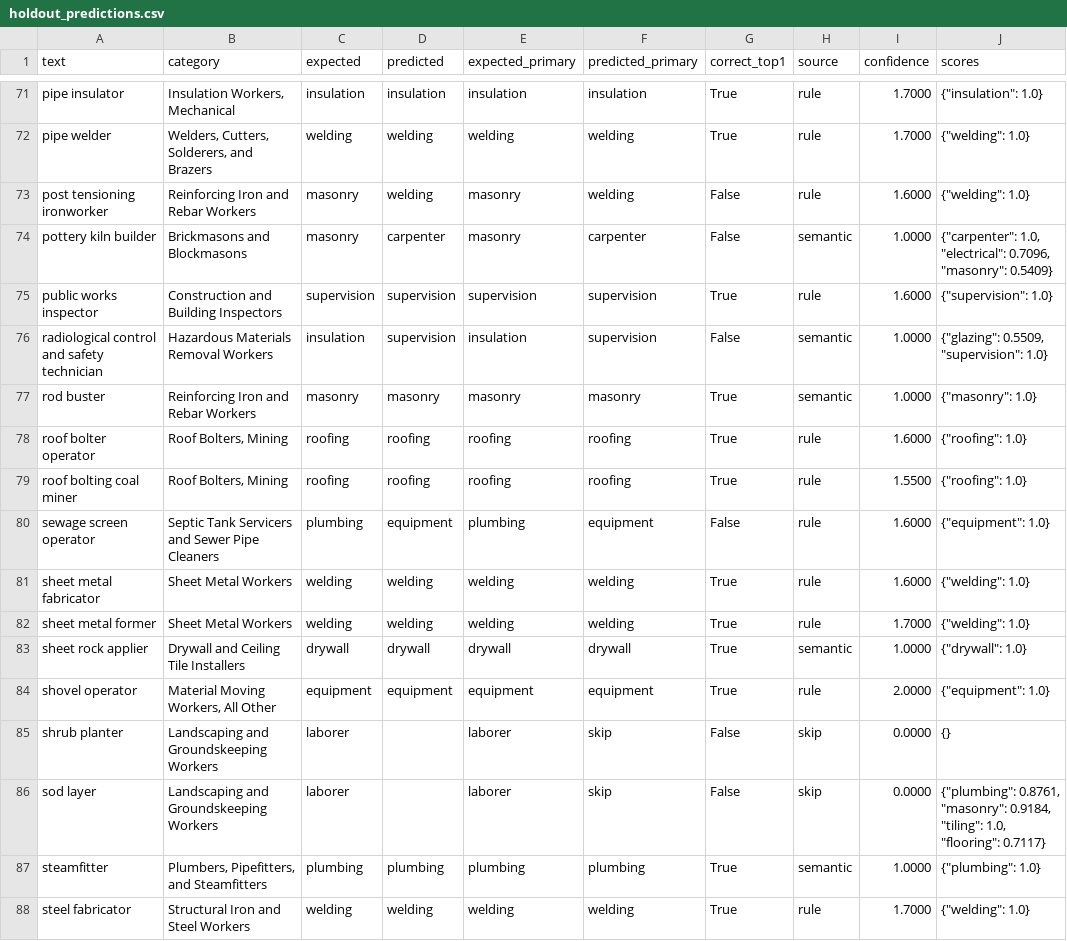
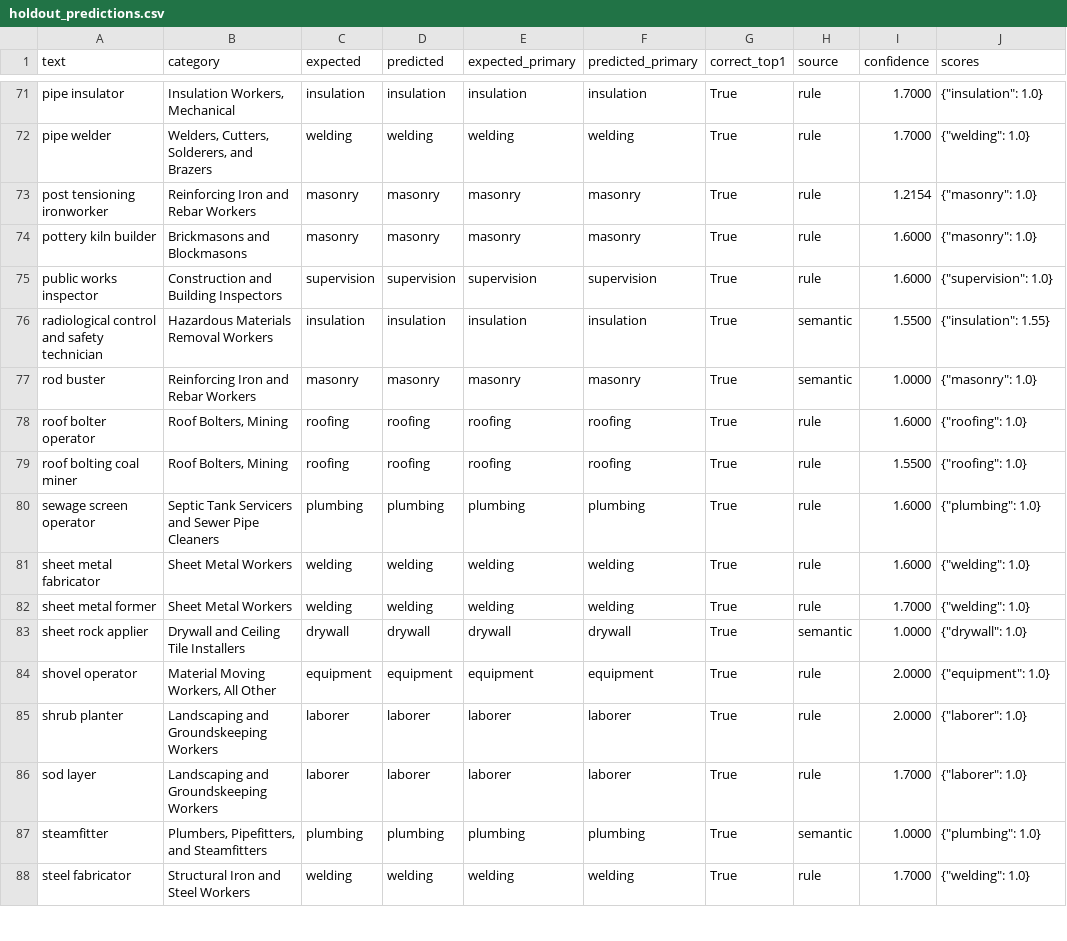
Before and after one commit to xkin248/Construction-management-system-empowered-by-AI, a CSV file: construction_management_system_Backend/reports/holdout_predictions.csv, drawn as a sheet; only a part is shown, gaps mark what is left out; the diff covers the shown part only.

```diff
--- a/construction_management_system_Backend/reports/holdout_predictions.csv
+++ b/construction_management_system_Backend/reports/holdout_predictions.csv
@@ -72,6 +72,6 @@ pipe insulator,"Insulation Workers, Mechanical",insulation,insulation,insulation
 pipe welder,"Welders, Cutters, Solderers, and Brazers",welding,welding,welding,welding,True,rule,1.7000,"{""welding"": 1.0}"
-post tensioning ironworker,Reinforcing Iron and Rebar Workers,masonry,welding,masonry,welding,False,rule,1.6000,"{""welding"": 1.0}"
-pottery kiln builder,Brickmasons and Blockmasons,masonry,carpenter,masonry,carpenter,False,semantic,1.0000,"{""carpenter"": 1.0, ""electrical"": 0.7096, ""masonry"": 0.5409}"
+post tensioning ironworker,Reinforcing Iron and Rebar Workers,masonry,masonry,masonry,masonry,True,rule,1.2154,"{""masonry"": 1.0}"
+pottery kiln builder,Brickmasons and Blockmasons,masonry,masonry,masonry,masonry,True,rule,1.6000,"{""masonry"": 1.0}"
 public works inspector,Construction and Building Inspectors,supervision,supervision,supervision,supervision,True,rule,1.6000,"{""supervision"": 1.0}"
-radiological control and safety technician,Hazardous Materials Removal Workers,insulation,supervision,insulation,supervision,False,semantic,1.0000,"{""glazing"": 0.5509, ""supervision"": 1.0}"
+radiological control and safety technician,Hazardous Materials Removal Workers,insulation,insulation,insulation,insulation,True,semantic,1.5500,"{""insulation"": 1.55}"
 rod buster,Reinforcing Iron and Rebar Workers,masonry,masonry,masonry,masonry,True,semantic,1.0000,"{""masonry"": 1.0}"
@@ -79,3 +79,3 @@ roof bolter operator,"Roof Bolters, Mining",roofing,roofing,roofing,roofing,True
 roof bolting coal miner,"Roof Bolters, Mining",roofing,roofing,roofing,roofing,True,rule,1.5500,"{""roofing"": 1.0}"
-sewage screen operator,Septic Tank Servicers and Sewer Pipe Cleaners,plumbing,equipment,plumbing,equipment,False,rule,1.6000,"{""equipment"": 1.0}"
+sewage screen operator,Septic Tank Servicers and Sewer Pipe Cleaners,plumbing,plumbing,plumbing,plumbing,True,rule,1.6000,"{""plumbing"": 1.0}"
 sheet metal fabricator,Sheet Metal Workers,welding,welding,welding,welding,True,rule,1.6000,"{""welding"": 1.0}"
@@ -84,4 +84,4 @@ sheet rock applier,Drywall and Ceiling Tile Installers,drywall,drywall,drywall,d
 shovel operator,"Material Moving Workers, All Other",equipment,equipment,equipment,equipment,True,rule,2.0000,"{""equipment"": 1.0}"
-shrub planter,Landscaping and Groundskeeping Workers,laborer,,laborer,skip,False,skip,0.0000,{}
-sod layer,Landscaping and Groundskeeping Workers,laborer,,laborer,skip,False,skip,0.0000,"{""plumbing"": 0.8761, ""masonry"": 0.9184, ""tiling"": 1.0, ""flooring"": 0.7117}"
+shrub planter,Landscaping and Groundskeeping Workers,laborer,laborer,laborer,laborer,True,rule,2.0000,"{""laborer"": 1.0}"
+sod layer,Landscaping and Groundskeeping Workers,laborer,laborer,laborer,laborer,True,rule,1.7000,"{""laborer"": 1.0}"
 steamfitter,"Plumbers, Pipefitters, and Steamfitters",plumbing,plumbing,plumbing,plumbing,True,semantic,1.0000,"{""plumbing"": 1.0}"
```
Also changed, not shown: 106 edited cells elsewhere in this file, 12 other files.
